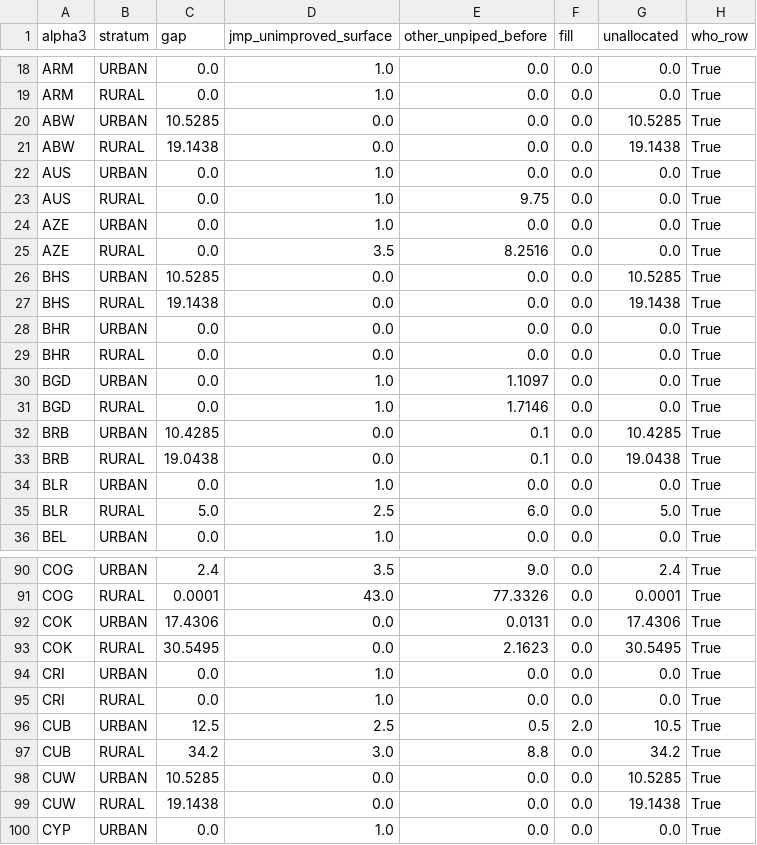
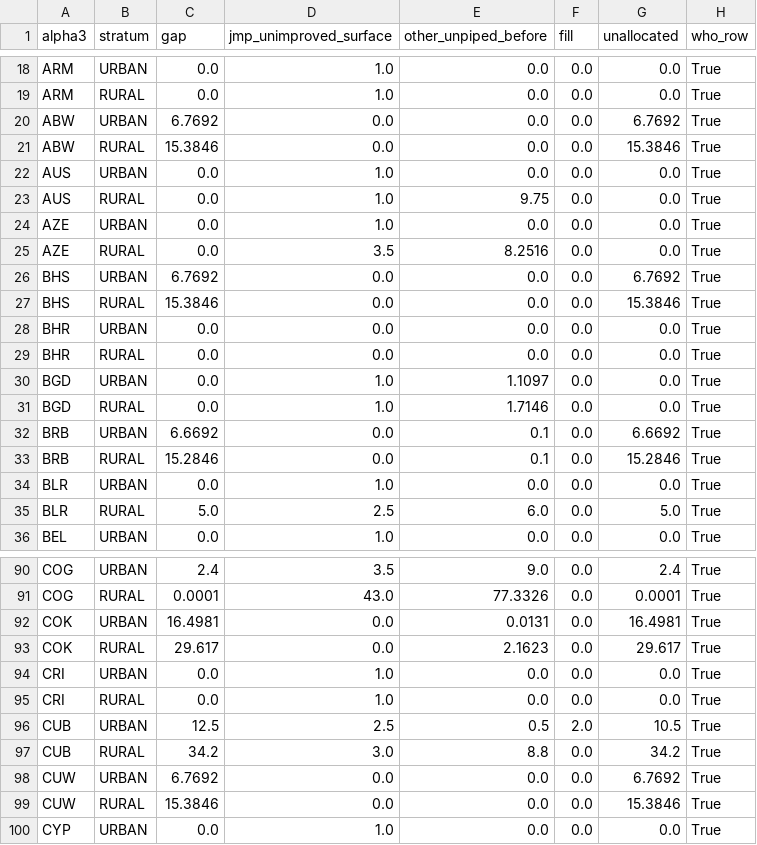
Before and after one commit to allfed/water-access, a CSV file: data/processed/semi-processed/other_unpiped_floor_report.csv, drawn as a sheet; only a part is shown, gaps mark what is left out; the diff covers the shown part only.

```diff
--- a/data/processed/semi-processed/other_unpiped_floor_report.csv
+++ b/data/processed/semi-processed/other_unpiped_floor_report.csv
@@ -19,4 +19,4 @@ ARM,URBAN,0.0,1.0,0.0,0.0,0.0,True
 ARM,RURAL,0.0,1.0,0.0,0.0,0.0,True
-ABW,URBAN,10.5285,0.0,0.0,0.0,10.5285,True
-ABW,RURAL,19.1438,0.0,0.0,0.0,19.1438,True
+ABW,URBAN,6.7692,0.0,0.0,0.0,6.7692,True
+ABW,RURAL,15.3846,0.0,0.0,0.0,15.3846,True
 AUS,URBAN,0.0,1.0,0.0,0.0,0.0,True
@@ -25,4 +25,4 @@ AZE,URBAN,0.0,1.0,0.0,0.0,0.0,True
 AZE,RURAL,0.0,3.5,8.2516,0.0,0.0,True
-BHS,URBAN,10.5285,0.0,0.0,0.0,10.5285,True
-BHS,RURAL,19.1438,0.0,0.0,0.0,19.1438,True
+BHS,URBAN,6.7692,0.0,0.0,0.0,6.7692,True
+BHS,RURAL,15.3846,0.0,0.0,0.0,15.3846,True
 BHR,URBAN,0.0,0.0,0.0,0.0,0.0,True
@@ -31,4 +31,4 @@ BGD,URBAN,0.0,1.0,1.1097,0.0,0.0,True
 BGD,RURAL,0.0,1.0,1.7146,0.0,0.0,True
-BRB,URBAN,10.4285,0.0,0.1,0.0,10.4285,True
-BRB,RURAL,19.0438,0.0,0.1,0.0,19.0438,True
+BRB,URBAN,6.6692,0.0,0.1,0.0,6.6692,True
+BRB,RURAL,15.2846,0.0,0.1,0.0,15.2846,True
 BLR,URBAN,0.0,1.0,0.0,0.0,0.0,True
@@ -91,4 +91,4 @@ COG,URBAN,2.4,3.5,9.0,0.0,2.4,True
 COG,RURAL,0.0001,43.0,77.3326,0.0,0.0001,True
-COK,URBAN,17.4306,0.0,0.0131,0.0,17.4306,True
-COK,RURAL,30.5495,0.0,2.1623,0.0,30.5495,True
+COK,URBAN,16.4981,0.0,0.0131,0.0,16.4981,True
+COK,RURAL,29.617,0.0,2.1623,0.0,29.617,True
 CRI,URBAN,0.0,1.0,0.0,0.0,0.0,True
@@ -97,4 +97,4 @@ CUB,URBAN,12.5,2.5,0.5,2.0,10.5,True
 CUB,RURAL,34.2,3.0,8.8,0.0,34.2,True
-CUW,URBAN,10.5285,0.0,0.0,0.0,10.5285,True
-CUW,RURAL,19.1438,0.0,0.0,0.0,19.1438,True
+CUW,URBAN,6.7692,0.0,0.0,0.0,6.7692,True
+CUW,RURAL,15.3846,0.0,0.0,0.0,15.3846,True
 CYP,URBAN,0.0,1.0,0.0,0.0,0.0,True
```
Also changed, not shown: 46 edited cells elsewhere in this file, data/original_data/researched_source_breakdown.csv, data/processed/merged_data.csv, 8 other files.
